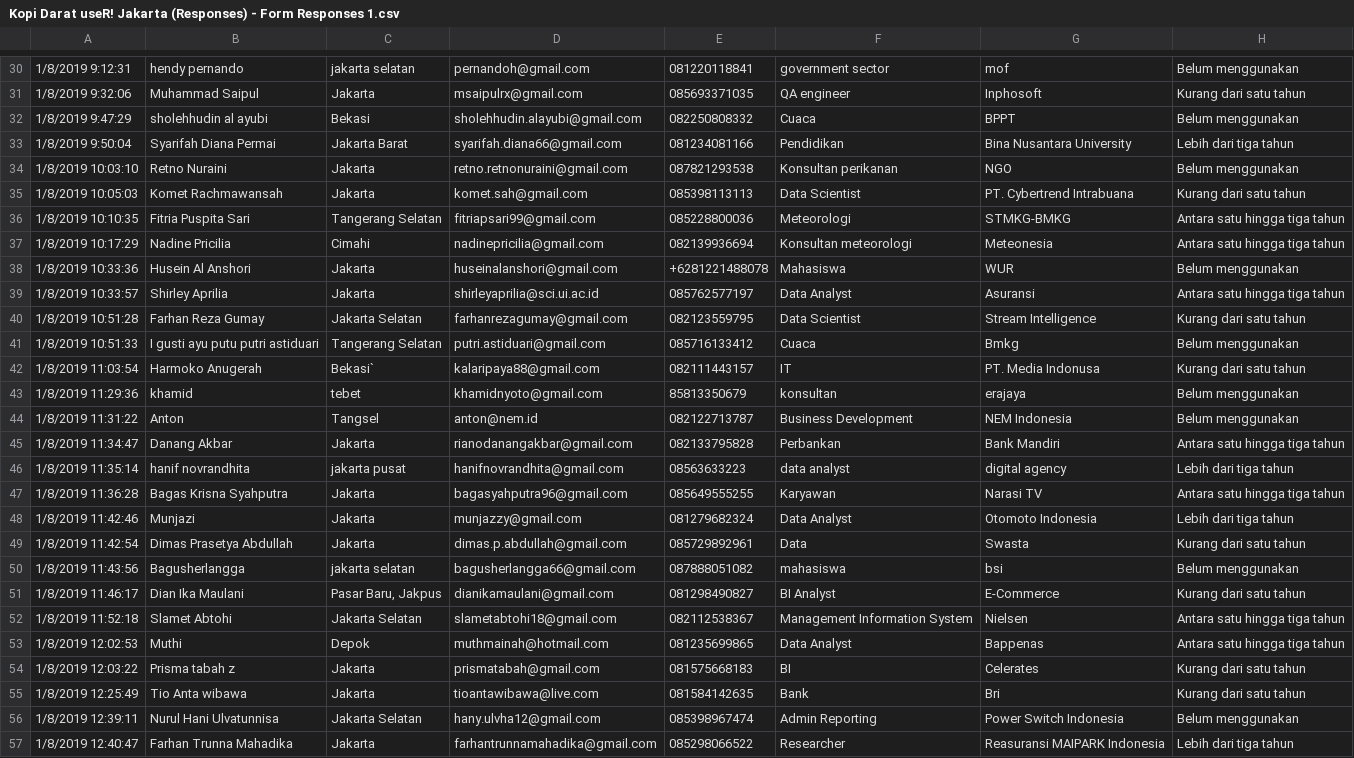
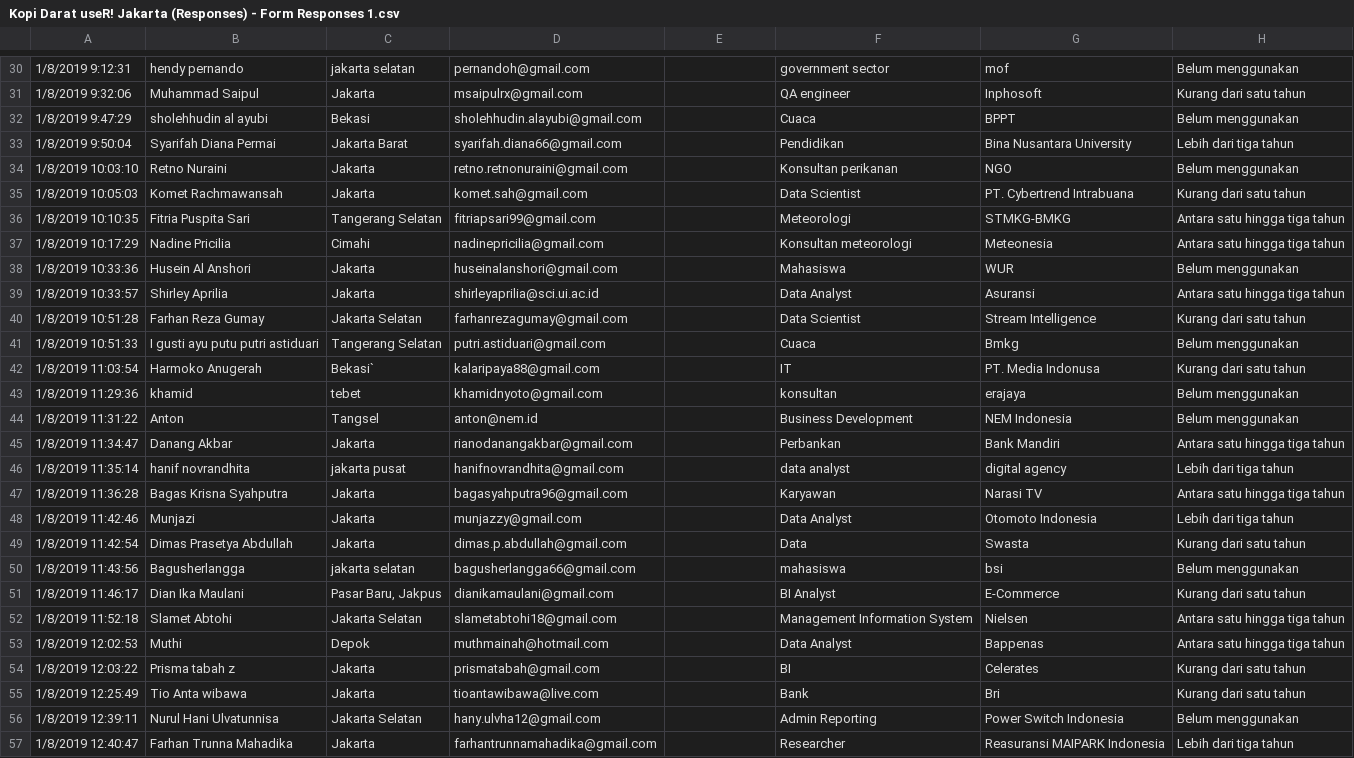
Before and after one commit to aswansyahputra/db_user_indonesia, a CSV file: extdata/Kopi Darat useR! Jakarta (Responses) - Form Responses 1.csv, drawn as a sheet; only a part is shown, gaps mark what is left out; the diff covers the shown part only; the diff names each change by its address in the sheet, - before the commit and + after, or states it on an @@ line.

```diff
--- a/extdata/Kopi Darat useR! Jakarta (Responses) - Form Responses 1.csv
+++ b/extdata/Kopi Darat useR! Jakarta (Responses) - Form Responses 1.csv
-E30: 081220118841
+E30: (empty)
-E31: 085693371035
+E31: (empty)
-E32: 082250808332
+E32: (empty)
-E33: 081234081166
+E33: (empty)
-E34: 087821293538
+E34: (empty)
-E35: 085398113113
+E35: (empty)
-E36: 085228800036
+E36: (empty)
-E37: 082139936694
+E37: (empty)
-E38: +6281221488078
+E38: (empty)
-E39: 085762577197
+E39: (empty)
-E40: 082123559795
+E40: (empty)
-E41: 085716133412
+E41: (empty)
-E42: 082111443157
+E42: (empty)
-E43: 85813350679
+E43: (empty)
-E44: 082122713787
+E44: (empty)
-E45: 082133795828
+E45: (empty)
-E46: 08563633223
+E46: (empty)
-E47: 085649555255
+E47: (empty)
-E48: 081279682324
+E48: (empty)
-E49: 085729892961
+E49: (empty)
-E50: 087888051082
+E50: (empty)
-E51: 081298490827
+E51: (empty)
-E52: 082112538367
+E52: (empty)
-E53: 081235699865
+E53: (empty)
-E54: 081575668183
+E54: (empty)
-E55: 081584142635
+E55: (empty)
-E56: 085398967474
+E56: (empty)
-E57: 085298066522
+E57: (empty)
```
Also changed, not shown: 106 edited cells elsewhere in this file, extdata/Kopi Darat useR! Bandung (Responses) - Form Responses 1.csv.
